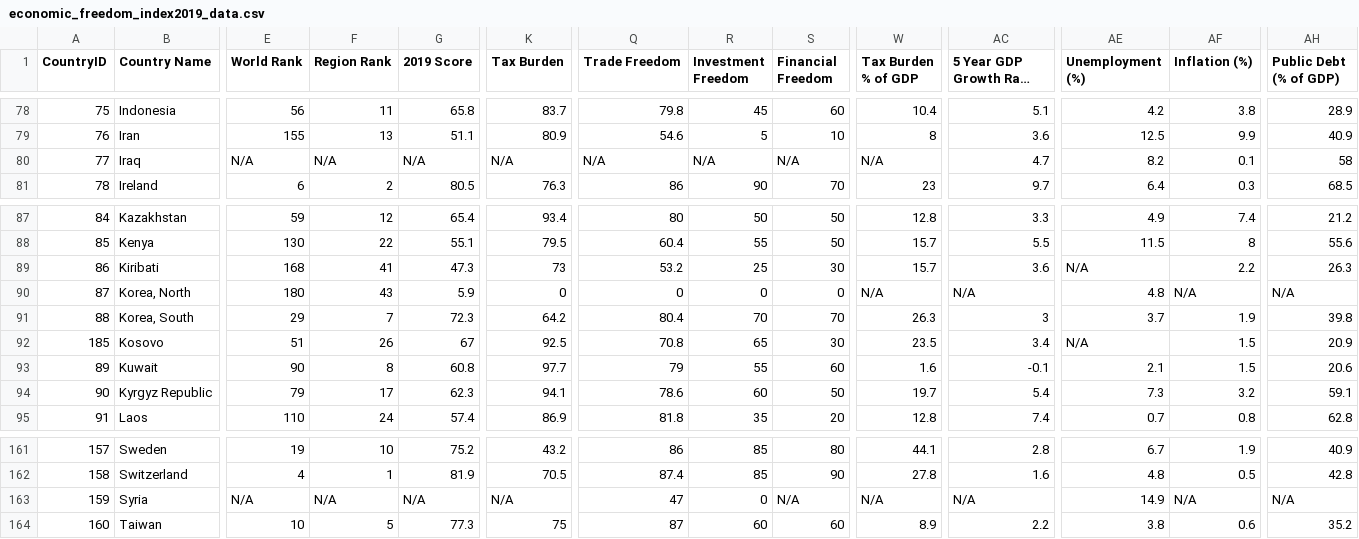
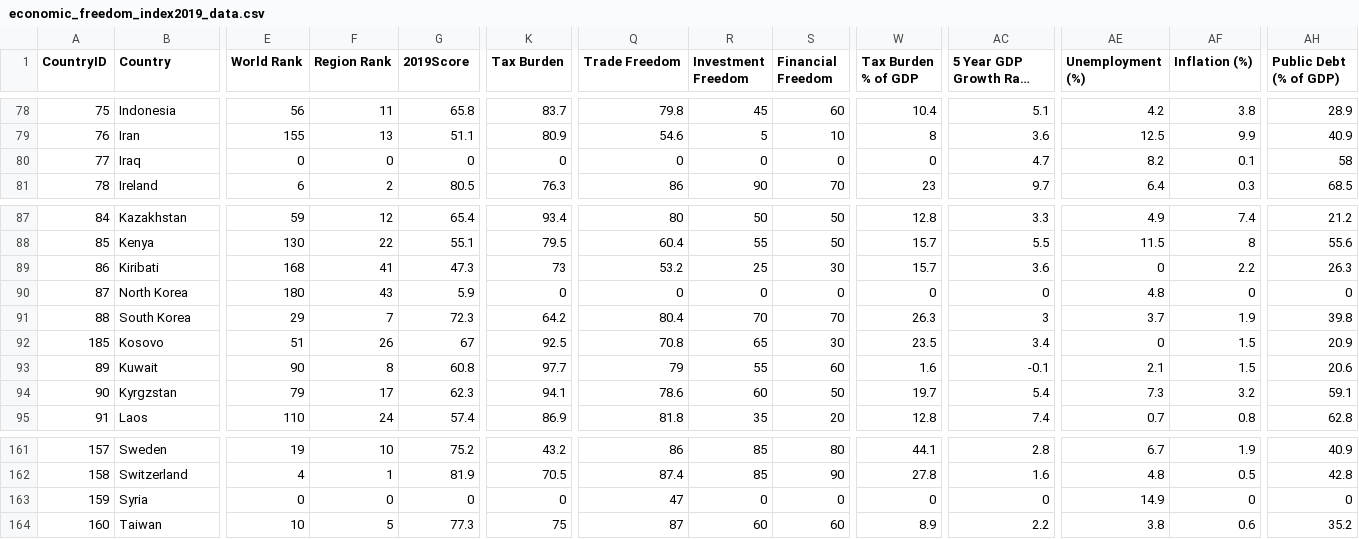
Before and after one commit to mgow0002/FIT3179, a CSV file: economic_freedom_index2019_data.csv, drawn as a sheet; only a part is shown, gaps mark what is left out; long unchanged cells end in …; the diff covers the shown part only; the diff names each change by its address in the sheet, - before the commit and + after, or states it on an @@ line.

```diff
--- a/economic_freedom_index2019_data.csv
+++ b/economic_freedom_index2019_data.csv
-B1: Country Name
+B1: Country
-G1: 2019 Score
+G1: 2019Score
-E80 (World Rank): N/A
+E80 (World Rank): 0
-F80 (Region Rank): N/A
+F80 (Region Rank): 0
-G80 (2019Score): N/A
+G80 (2019Score): 0
-K80 (Tax Burden): N/A
+K80 (Tax Burden): 0
-Q80 (Trade Freedom): N/A
+Q80 (Trade Freedom): 0
-R80 (Investment Freedom): N/A
+R80 (Investment Freedom): 0
-S80 (Financial Freedom): N/A
+S80 (Financial Freedom): 0
-W80 (Tax Burden % of GDP): N/A
+W80 (Tax Burden % of GDP): 0
-AE89 (Unemployment (%)): N/A
+AE89 (Unemployment (%)): 0
-B90 (Country): Korea, North
+B90 (Country): North Korea
-W90 (Tax Burden % of GDP): N/A
+W90 (Tax Burden % of GDP): 0
-AC90 (5 Year GDP Growth Rate (%)): N/A
+AC90 (5 Year GDP Growth Rate (%)): 0
-AF90 (Inflation (%)): N/A
+AF90 (Inflation (%)): 0
-AH90 (Public Debt (% of GDP)): N/A
+AH90 (Public Debt (% of GDP)): 0
-B91 (Country): Korea, South
+B91 (Country): South Korea
-AE92 (Unemployment (%)): N/A
+AE92 (Unemployment (%)): 0
-B94 (Country): Kyrgyz Republic
+B94 (Country): Kyrgzstan
-E163 (World Rank): N/A
+E163 (World Rank): 0
-F163 (Region Rank): N/A
+F163 (Region Rank): 0
-G163 (2019Score): N/A
+G163 (2019Score): 0
-K163 (Tax Burden): N/A
+K163 (Tax Burden): 0
-S163 (Financial Freedom): N/A
+S163 (Financial Freedom): 0
-W163 (Tax Burden % of GDP): N/A
+W163 (Tax Burden % of GDP): 0
-AC163 (5 Year GDP Growth Rate (%)): N/A
+AC163 (5 Year GDP Growth Rate (%)): 0
-AF163 (Inflation (%)): N/A
+AF163 (Inflation (%)): 0
-AH163 (Public Debt (% of GDP)): N/A
+AH163 (Public Debt (% of GDP)): 0
```
Also changed, not shown: 78 edited cells elsewhere in this file.
